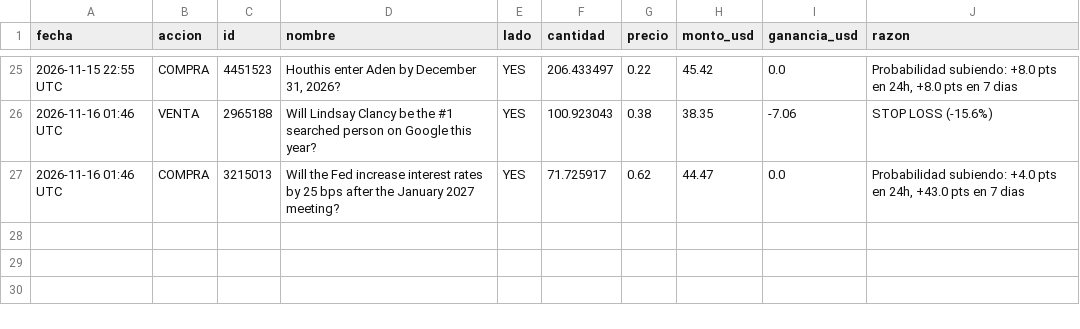
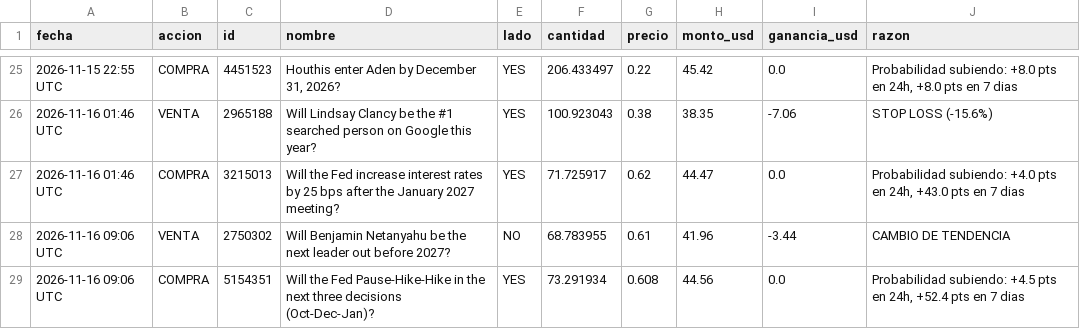
Before and after one commit to jonyhc97/bot-inversiones, a CSV file: datos/operaciones_polymarket.csv, drawn as a sheet; only a part is shown, gaps mark what is left out.

```diff
--- a/datos/operaciones_polymarket.csv
+++ b/datos/operaciones_polymarket.csv
@@ -27 +27,3 @@
 2026-11-16 01:46 UTC,COMPRA,3215013,Will the Fed increase interest rates by 25 bps after the January 2027 meeting?,YES,71.725917,0.62,44.47,0.0,"Probabilidad subiendo: +4.0 pts en 24h, +43.0 pts en 7 dias"
+2026-11-16 09:06 UTC,VENTA,2750302,Will Benjamin Netanyahu be the next leader out before 2027?,NO,68.783955,0.61,41.96,-3.44,CAMBIO DE TENDENCIA
+2026-11-16 09:06 UTC,COMPRA,5154351,Will the Fed Pause-Hike-Hike in the next three decisions (Oct-Dec-Jan)?,YES,73.291934,0.608,44.56,0.0,"Probabilidad subiendo: +4.5 pts en 24h, +52.4 pts en 7 dias"
```
Also changed, not shown: datos/historial_acciones.csv, datos/historial_cripto.csv, 3 other files.
